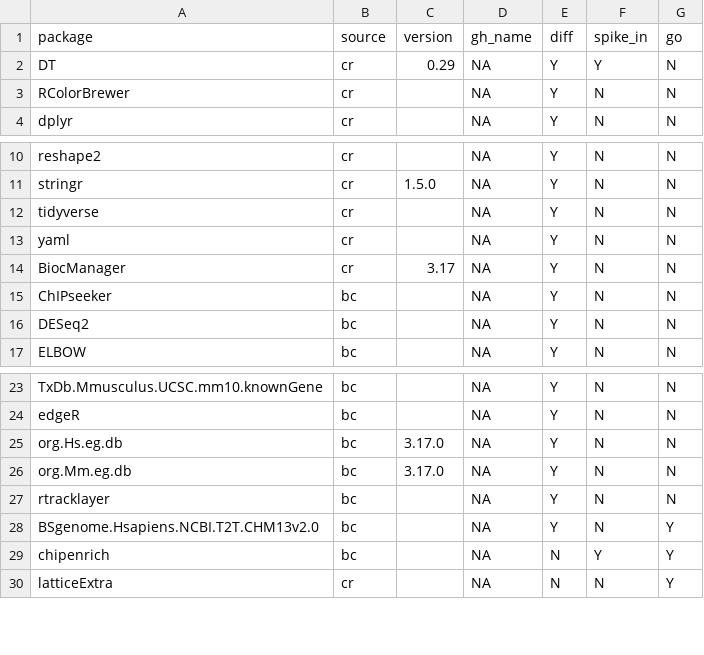
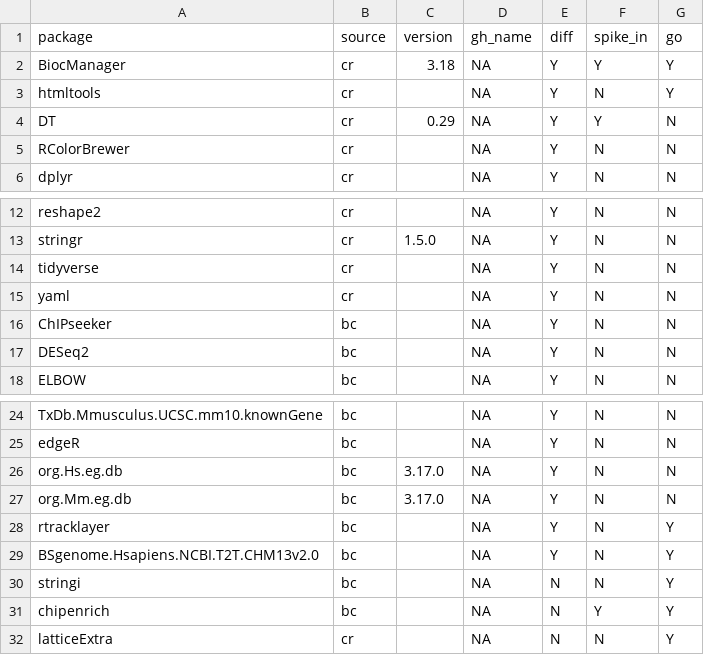
Before and after one commit to CCBR/CARLISLE, a CSV file: config/rpackages.csv, drawn as a sheet; only a part is shown, gaps mark what is left out.

Commit message:
chore: add req packages

```diff
--- a/config/rpackages.csv
+++ b/config/rpackages.csv
@@ -1,2 +1,4 @@
 package,source,version,gh_name,diff,spike_in,go
+BiocManager,cr,3.18,NA,Y,Y,Y
+htmltools,cr,,NA,Y,N,Y
 DT,cr,0.29,NA,Y,Y,N
@@ -13,3 +15,2 @@ tidyverse,cr,,NA,Y,N,N
 yaml,cr,,NA,Y,N,N
-BiocManager,cr,3.17,NA,Y,N,N
 ChIPseeker,bc,,NA,Y,N,N
@@ -26,4 +27,5 @@ org.Hs.eg.db,bc,3.17.0,NA,Y,N,N
 org.Mm.eg.db,bc,3.17.0,NA,Y,N,N
-rtracklayer,bc,,NA,Y,N,N
+rtracklayer,bc,,NA,Y,N,Y
 BSgenome.Hsapiens.NCBI.T2T.CHM13v2.0,bc,,NA,Y,N,Y
+stringi,bc,,NA,N,N,Y
 chipenrich,bc,,NA,N,Y,Y
```
